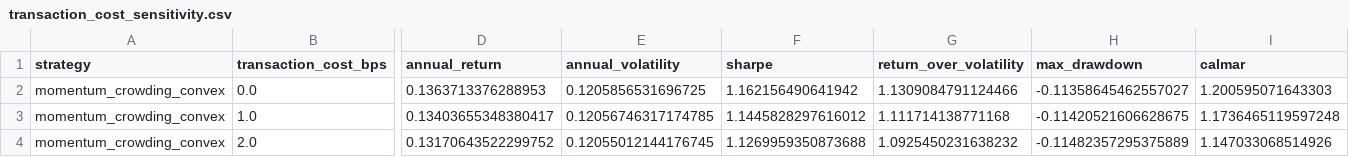
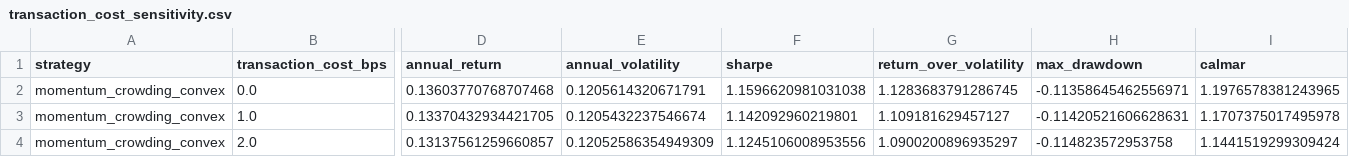
Before and after one commit to ericxuzhesheng/Trading-Crowding-Momentum-Strategy, a CSV file: outputs/tables/transaction_cost_sensitivity.csv, drawn as a sheet; only a part is shown, gaps mark what is left out; the diff covers the shown part only; the diff names each change by its address in the sheet, - before the commit and + after, or states it on an @@ line.

```diff
--- a/outputs/tables/transaction_cost_sensitivity.csv
+++ b/outputs/tables/transaction_cost_sensitivity.csv
-D2 (annual_return): 0.1363713376288953
+D2 (annual_return): 0.13603770768707468
-E2 (annual_volatility): 0.1205856531696725
+E2 (annual_volatility): 0.1205614320671791
-F2 (sharpe): 1.162156490641942
+F2 (sharpe): 1.1596620981031038
-G2 (return_over_volatility): 1.1309084791124466
+G2 (return_over_volatility): 1.1283683791286745
-H2 (max_drawdown): -0.11358645462557027
+H2 (max_drawdown): -0.11358645462556971
-I2 (calmar): 1.200595071643303
+I2 (calmar): 1.1976578381243965
-D3 (annual_return): 0.13403655348380417
+D3 (annual_return): 0.13370432934421705
-E3 (annual_volatility): 0.12056746317174785
+E3 (annual_volatility): 0.1205432237546674
-F3 (sharpe): 1.1445828297616012
+F3 (sharpe): 1.142092960219801
-G3 (return_over_volatility): 1.111714138771168
+G3 (return_over_volatility): 1.109181629457127
-H3 (max_drawdown): -0.11420521606628675
+H3 (max_drawdown): -0.11420521606628631
-I3 (calmar): 1.1736465119597248
+I3 (calmar): 1.1707375017495978
-D4 (annual_return): 0.13170643522299752
+D4 (annual_return): 0.13137561259660857
-E4 (annual_volatility): 0.12055012144176745
+E4 (annual_volatility): 0.12052586354949309
-F4 (sharpe): 1.1269959350873688
+F4 (sharpe): 1.1245106008953556
-G4 (return_over_volatility): 1.0925450231638232
+G4 (return_over_volatility): 1.0900200896935297
-H4 (max_drawdown): -0.11482357295375889
+H4 (max_drawdown): -0.114823572953758
-I4 (calmar): 1.147033068514926
+I4 (calmar): 1.1441519299309424
```
Also changed, not shown: 41 edited cells elsewhere in this file, outputs/tables/factor_ic.csv, outputs/tables/monthly_returns.csv, 16 other files.
